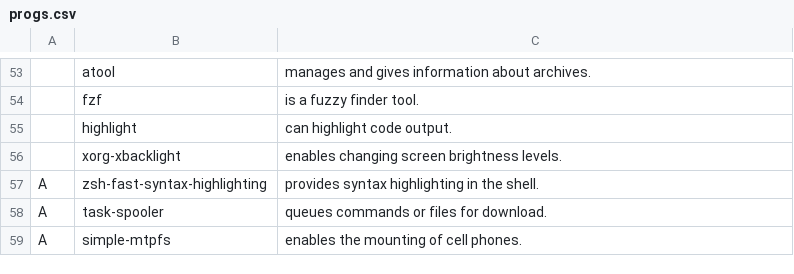
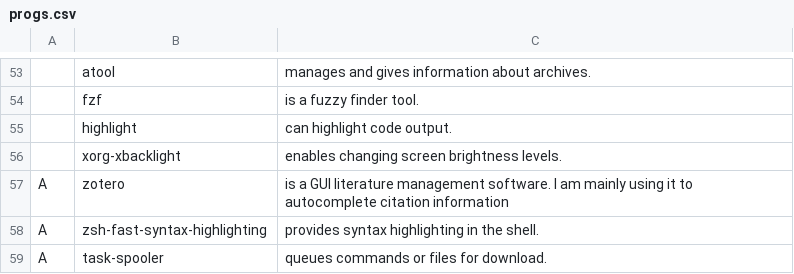
Before and after one commit to kjk11/LARBS, a CSV file: progs.csv, drawn as a sheet; only a part is shown, gaps mark what is left out; the shorter side is filled out with more unchanged rows; the diff names each change by its address in the sheet, - before the commit and + after, or states it on an @@ line.

Commit message:
Added Zotero

```diff
--- a/progs.csv
+++ b/progs.csv
+row 57: A | zotero | is a GUI literature management software. I am mainly using it to autocomplete citation information
```
